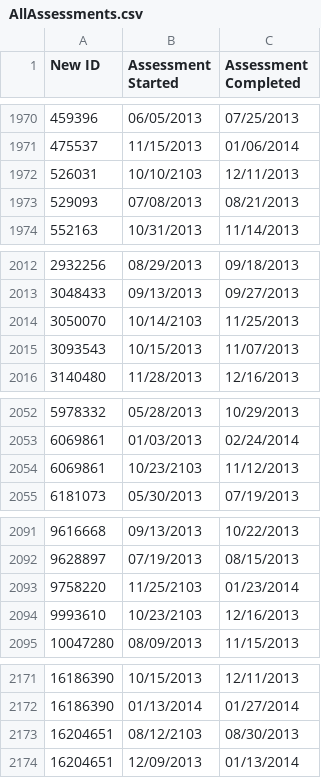
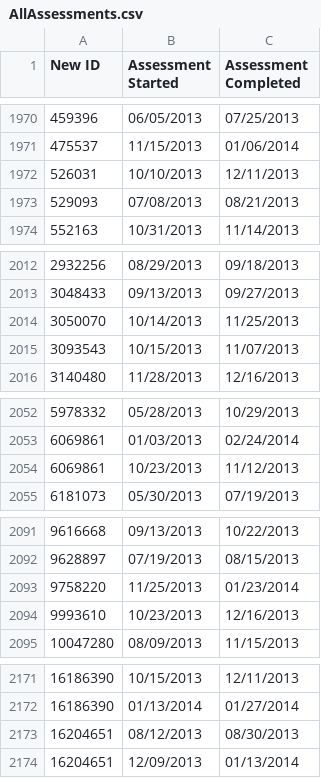
Before and after one commit to tpmartin7/childCareJourneys, a CSV file: data/AllAssessments.csv, drawn as a sheet; only a part is shown, gaps mark what is left out; the diff covers the shown part only.

```diff
--- a/data/AllAssessments.csv
+++ b/data/AllAssessments.csv
@@ -1971,3 +1971,3 @@ New ID,Assessment Started,Assessment Completed
 475537,11/15/2013,01/06/2014
-526031,10/10/2103,12/11/2013
+526031,10/10/2013,12/11/2013
 529093,07/08/2013,08/21/2013
@@ -2013,3 +2013,3 @@ New ID,Assessment Started,Assessment Completed
 3048433,09/13/2013,09/27/2013
-3050070,10/14/2103,11/25/2013
+3050070,10/14/2013,11/25/2013
 3093543,10/15/2013,11/07/2013
@@ -2053,3 +2053,3 @@ New ID,Assessment Started,Assessment Completed
 6069861,01/03/2013,02/24/2014
-6069861,10/23/2103,11/12/2013
+6069861,10/23/2013,11/12/2013
 6181073,05/30/2013,07/19/2013
@@ -2092,4 +2092,4 @@ New ID,Assessment Started,Assessment Completed
 9628897,07/19/2013,08/15/2013
-9758220,11/25/2103,01/23/2014
-9993610,10/23/2103,12/16/2013
+9758220,11/25/2013,01/23/2014
+9993610,10/23/2013,12/16/2013
 10047280,08/09/2013,11/15/2013
@@ -2172,3 +2172,3 @@ New ID,Assessment Started,Assessment Completed
 16186390,01/13/2014,01/27/2014
-16204651,08/12/2103,08/30/2013
+16204651,08/12/2013,08/30/2013
 16204651,12/09/2013,01/13/2014
```
Also changed, not shown: 14 edited cells elsewhere in this file, data/CIN.csv, 1 other file.
